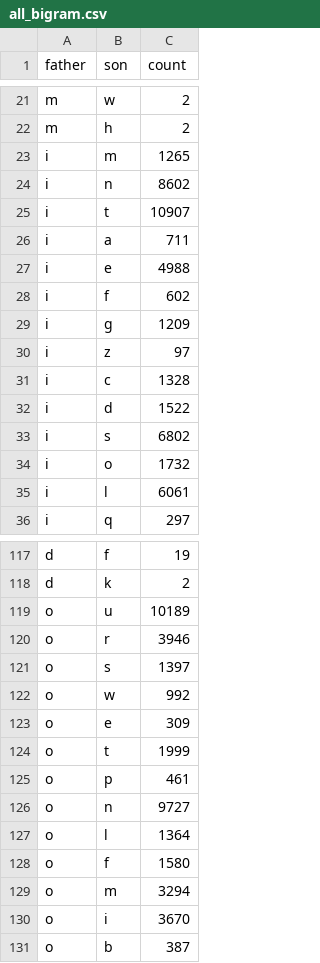
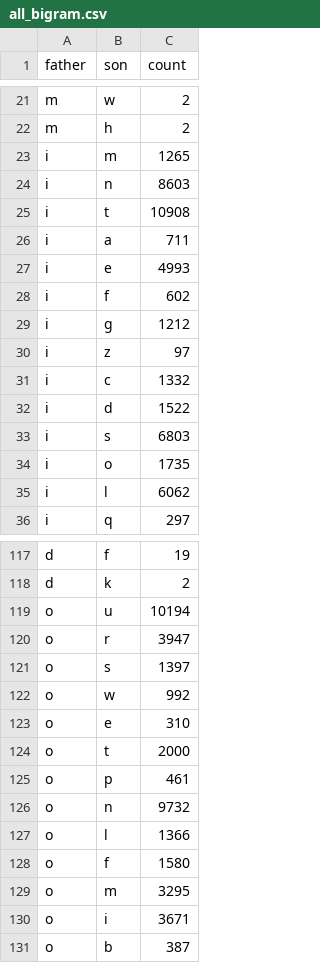
Before and after one commit to Tridet/KeysViz, a CSV file: data/logs/all_bigram.csv, drawn as a sheet; only a part is shown, gaps mark what is left out; the diff covers the shown part only.

```diff
--- a/data/logs/all_bigram.csv
+++ b/data/logs/all_bigram.csv
@@ -23,14 +23,14 @@ m,h,2
 i,m,1265
-i,n,8602
-i,t,10907
+i,n,8603
+i,t,10908
 i,a,711
-i,e,4988
+i,e,4993
 i,f,602
-i,g,1209
+i,g,1212
 i,z,97
-i,c,1328
+i,c,1332
 i,d,1522
-i,s,6802
-i,o,1732
-i,l,6061
+i,s,6803
+i,o,1735
+i,l,6062
 i,q,297
@@ -118,14 +118,14 @@ d,f,19
 d,k,2
-o,u,10189
-o,r,3946
+o,u,10194
+o,r,3947
 o,s,1397
 o,w,992
-o,e,309
-o,t,1999
+o,e,310
+o,t,2000
 o,p,461
-o,n,9727
-o,l,1364
+o,n,9732
+o,l,1366
 o,f,1580
-o,m,3294
-o,i,3670
+o,m,3295
+o,i,3671
 o,b,387
```
Also changed, not shown: 1 added row, 1 removed row and 83 edited cells elsewhere in this file, data/logs/mail_bigram.csv, 6 other files.
